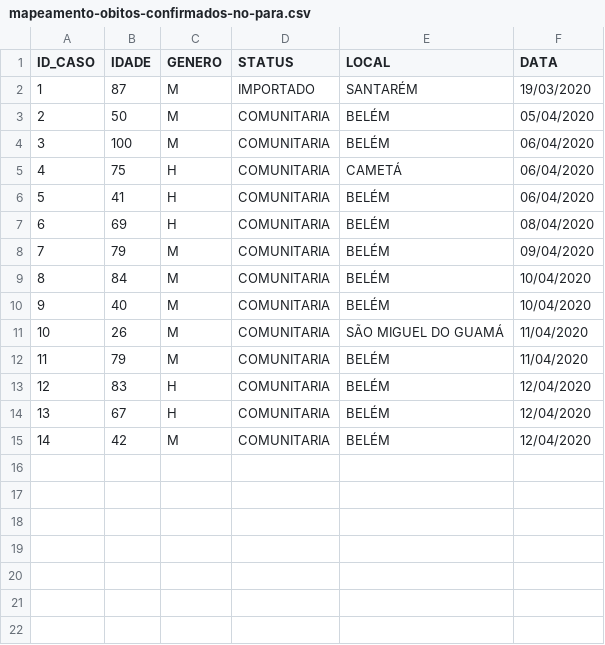
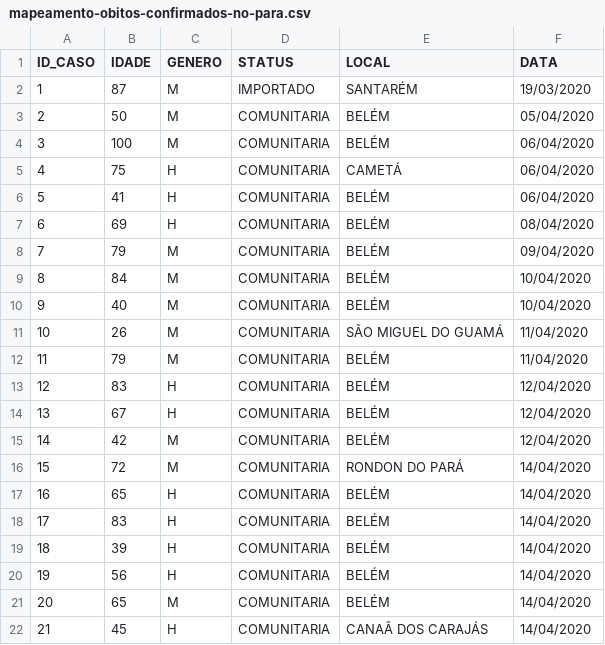
Before and after one commit to elvisthermo/Covid19-PA, a CSV file: datasets/mapeamento-obitos-confirmados-no-para.csv, drawn as a sheet.

```diff
--- a/datasets/mapeamento-obitos-confirmados-no-para.csv
+++ b/datasets/mapeamento-obitos-confirmados-no-para.csv
@@ -15 +15,8 @@ ID_CASO,IDADE,GENERO,STATUS,LOCAL,DATA
 14,42,M,COMUNITARIA,BELÉM,12/04/2020
+15,72,M,COMUNITARIA,RONDON DO PARÁ,14/04/2020
+16,65,H,COMUNITARIA,BELÉM,14/04/2020
+17,83,H,COMUNITARIA,BELÉM,14/04/2020
+18,39,H,COMUNITARIA,BELÉM,14/04/2020
+19,56,H,COMUNITARIA,BELÉM,14/04/2020
+20,65,M,COMUNITARIA,BELÉM,14/04/2020
+21,45,H,COMUNITARIA,CANAÃ DOS CARAJÁS,14/04/2020
```
Also changed, not shown: datasets/mapeamento-casos-confirmados-no-para.csv, 1 other file.
